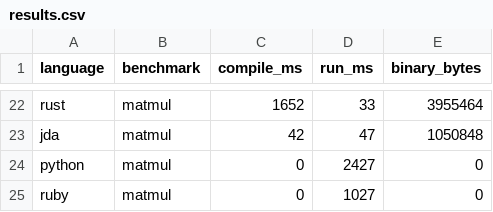
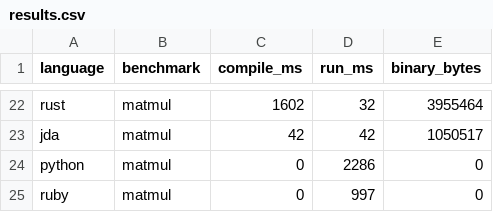
Before and after one commit to jdalang/jda-lang, a CSV file: benchmarks/results.csv, drawn as a sheet; only a part is shown, gaps mark what is left out; the diff covers the shown part only; the diff names each change by its address in the sheet, - before the commit and + after, or states it on an @@ line.

Commit message:
Compiler optimizations: branch fusion, promoted store skip, compact constants
Three x86-64 codegen optimizations:
- Branch fusion: CMP+BR pairs emit jcc directly using CPU flags instead of
  setcc/movzbq/store/load/cmp/je sequence (~11% on sum_loop)
- Promoted store skip: skip redundant memory stores for loop-promoted
  registers inside loop bodies, write back only at exit (~7% on matmul)
- Compact constant encoding: use 32-bit mov for constants in [0, 2^31)
  instead of 64-bit movabs (smaller code, marginal runtime impact)

Fixed branch fusion safety: only fuse when the next non-dead instruction
in the same basic block is OP_BR consuming the CMP result. Prevents
miscompilation of complex conditions (or/and in loop headers, prim methods).

Results (vs previous): sum_loop 174ms→156ms, matmul 47ms→44ms
All 339 conformance tests pass, self-host succeeds (2,018,538 bytes)

```diff
--- a/benchmarks/results.csv
+++ b/benchmarks/results.csv
-C22 (compile_ms): 1652
+C22 (compile_ms): 1602
-D22 (run_ms): 33
+D22 (run_ms): 32
-D23 (run_ms): 47
+D23 (run_ms): 42
-E23 (binary_bytes): 1050848
+E23 (binary_bytes): 1050517
-D24 (run_ms): 2427
+D24 (run_ms): 2286
-D25 (run_ms): 1027
+D25 (run_ms): 997
```
Also changed, not shown: 32 edited cells elsewhere in this file, 5 other files.
